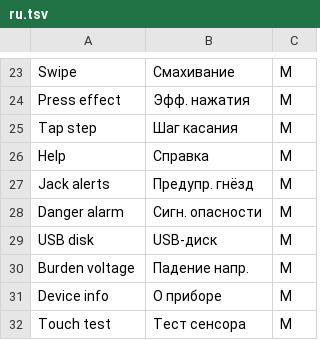
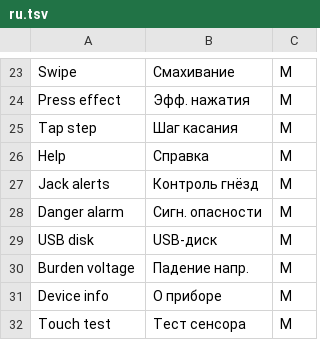
Before and after one commit to opendm40/opendm40, a TSV file: firmware/i18n/ru.tsv, drawn as a sheet; only a part is shown, gaps mark what is left out.

```diff
--- a/firmware/i18n/ru.tsv
+++ b/firmware/i18n/ru.tsv
@@ -26,3 +26,3 @@ Tap step	Шаг касания	M
 Help	Справка	M
-Jack alerts	Предупр. гнёзд	M
+Jack alerts	Контроль гнёзд	M
 Danger alarm	Сигн. опасности	M
```
Also changed, not shown: firmware/i18n/fr.tsv, firmware/i18n/it.tsv, 3 other files.
